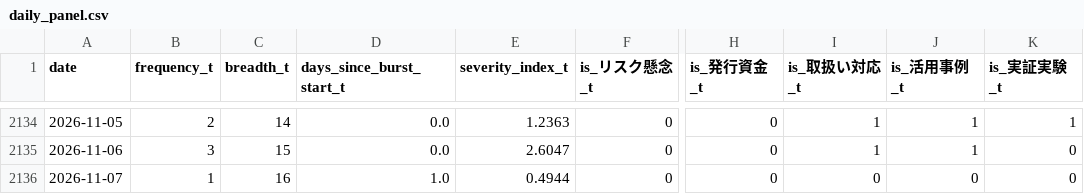
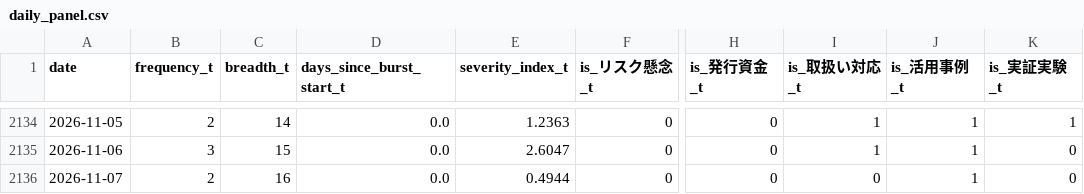
Before and after one commit to matsuno04/jpyc-news-v2, a CSV file: data/daily_panel.csv, drawn as a sheet; only a part is shown, gaps mark what is left out; the diff names each change by its address in the sheet, - before the commit and + after, or states it on an @@ line.

```diff
--- a/data/daily_panel.csv
+++ b/data/daily_panel.csv
-B2136 (frequency_t): 1
+B2136 (frequency_t): 2
-D2136 (days_since_burst_start_t): 1.0
+D2136 (days_since_burst_start_t): 0.0
-J2136 (is_活用事例_t): 0
+J2136 (is_活用事例_t): 1
```
Also changed, not shown: data/event_summary.csv, 2 other files.
